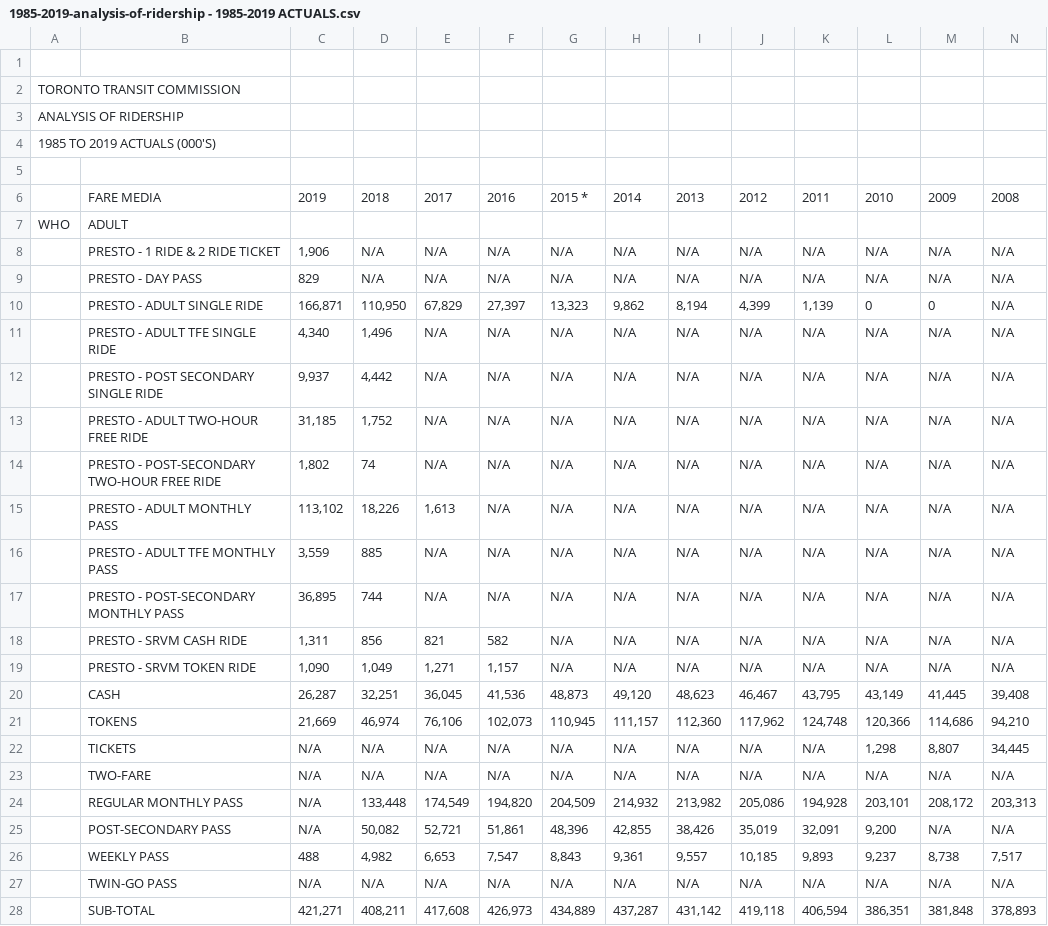
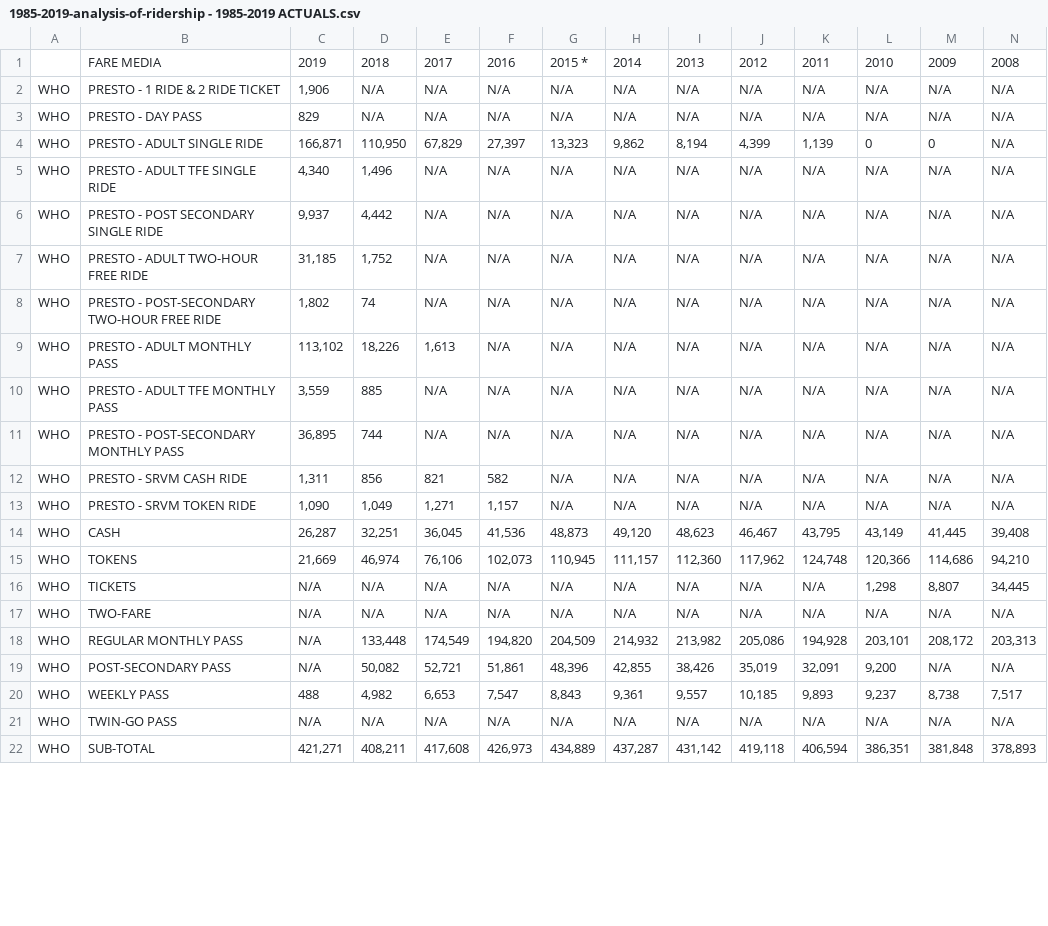
Before and after one commit to levi24/PRESTO_VS_TTC, a CSV file: inputs/data/1985-2019-analysis-of-ridership - 1985-2019 ACTUALS.csv, drawn as a sheet; only a part is shown; removed rows and columns are numbered as before the commit, all else as after; rows hold the shown columns only; the diff covers the shown part only; the diff names each change by its address in the sheet, - before the commit and + after, or states it on an @@ line.

Commit message:
new data

```diff
--- a/inputs/data/1985-2019-analysis-of-ridership - 1985-2019 ACTUALS.csv
+++ b/inputs/data/1985-2019-analysis-of-ridership - 1985-2019 ACTUALS.csv
-row 1: (empty)
-row 2: TORONTO TRANSIT COMMISSION
-row 3: ANALYSIS OF RIDERSHIP
-row 4: 1985 TO 2019 ACTUALS (000'S)
-row 5: (empty)
-row 7: WHO | ADULT
-A2:A22: (empty)
+A2:A22: WHO
```
Also changed, not shown: 9 removed rows and 35 edited cells elsewhere in this file.
